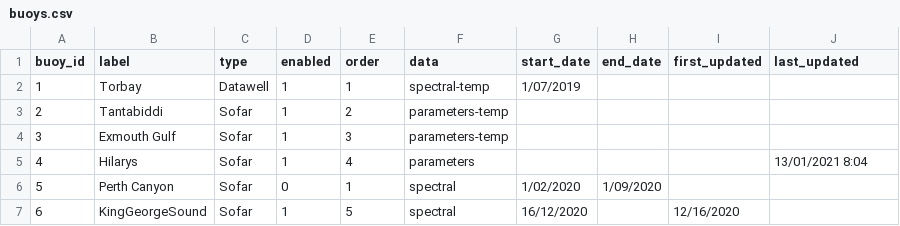
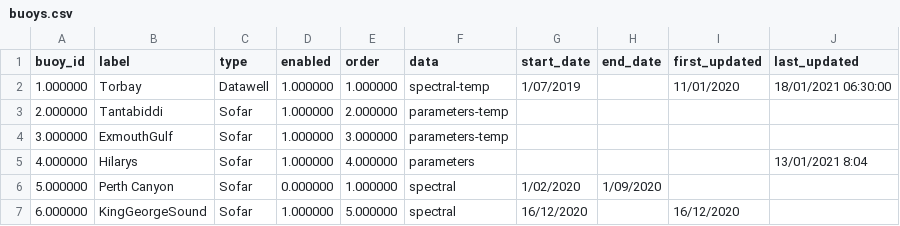
Before and after one commit to mcuttler/wavebuoy_tools, a CSV file: wavebuoys/example_archive/buoys.csv, drawn as a sheet.

Commit message:
updating for Datawell workflow

```diff
--- a/wavebuoys/example_archive/buoys.csv
+++ b/wavebuoys/example_archive/buoys.csv
@@ -1,7 +1,7 @@
 buoy_id,label,type,enabled,order,data,start_date,end_date,first_updated,last_updated
-1,Torbay,Datawell,1,1,spectral-temp,1/07/2019,,,
-2,Tantabiddi,Sofar,1,2,parameters-temp,,,,
-3,Exmouth Gulf,Sofar,1,3,parameters-temp,,,,
-4,Hilarys,Sofar,1,4,parameters,,,,13/01/2021 8:04
-5,Perth Canyon,Sofar,0,1,spectral,1/02/2020,1/09/2020,,
-6,KingGeorgeSound,Sofar,1,5,spectral,16/12/2020,,12/16/2020,
+1.000000,Torbay,Datawell,1.000000,1.000000,spectral-temp,1/07/2019,,11/01/2020,18/01/2021 06:30:00
+2.000000,Tantabiddi,Sofar,1.000000,2.000000,parameters-temp,,,,
+3.000000,ExmouthGulf,Sofar,1.000000,3.000000,parameters-temp,,,,
+4.000000,Hilarys,Sofar,1.000000,4.000000,parameters,,,,13/01/2021 8:04
+5.000000,Perth Canyon,Sofar,0.000000,1.000000,spectral,1/02/2020,1/09/2020,,
+6.000000,KingGeorgeSound,Sofar,1.000000,5.000000,spectral,16/12/2020,,16/12/2020,
```
Also changed, not shown: 16 other files.
